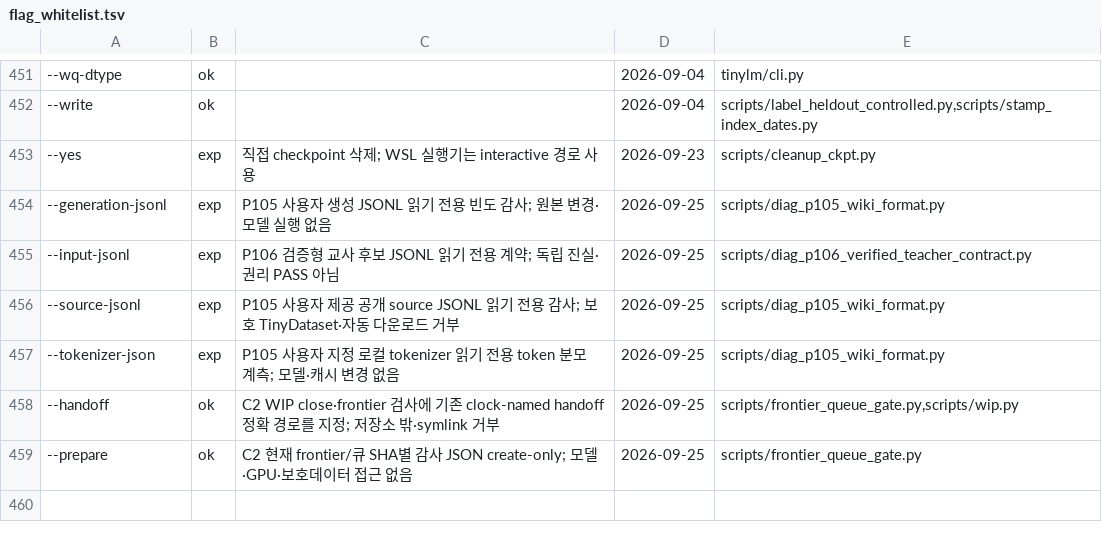
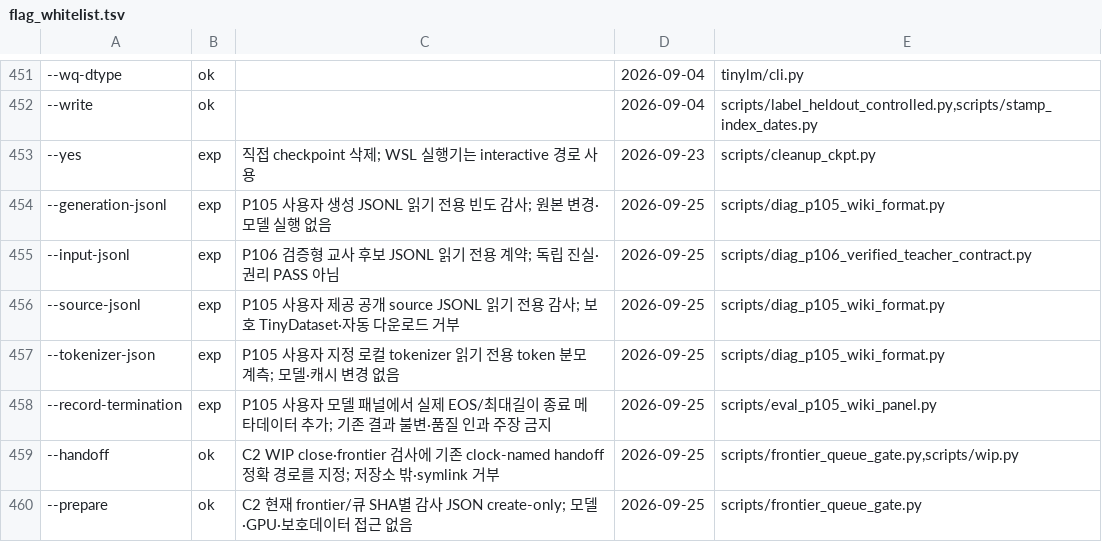
Before and after one commit to myplmy/TinyLM, a TSV file: scripts/flag_whitelist.tsv, drawn as a sheet; only a part is shown, gaps mark what is left out; the diff names each change by its address in the sheet, - before the commit and + after, or states it on an @@ line.

```diff
--- a/scripts/flag_whitelist.tsv
+++ b/scripts/flag_whitelist.tsv
+row 458: --record-termination | exp | P105 사용자 모델 패널에서 실제 EOS/최대길이 종료 메타데이터 추가; 기존 결과 불변·품질 인과 주장 금지 | 2026-09-25 | scripts/eval_p105_wiki_panel.py
```
Also changed, not shown: experiments.tsv, 19 other files.
